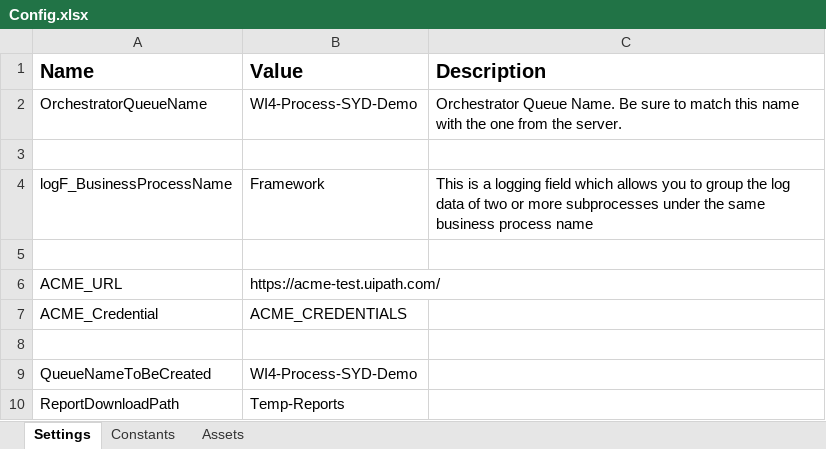
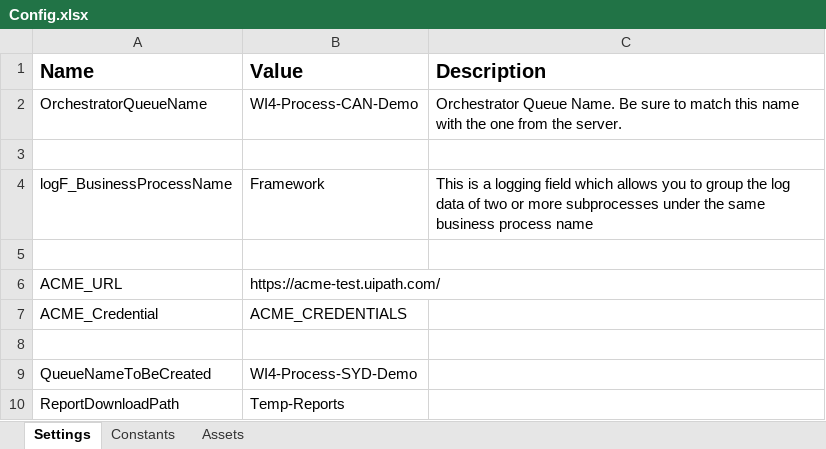
Before and after one commit to smitrathoreuipath/REFramework-WI4-Excercise-Download-Yearly-Report, an Excel workbook: Data/Config.xlsx, sheet Settings, drawn as a sheet; values as stored, in another font and other column widths than the file's, no borders; the diff names each change by its address in the sheet, - before the commit and + after, or states it on an @@ line.

```diff
--- a/Data/Config.xlsx (sheet Settings)
+++ b/Data/Config.xlsx (sheet Settings)
-B2 (Value): WI4-Process-SYD-Demo
+B2 (Value): WI4-Process-CAN-Demo
```
Also changed, not shown: 7 other files.
